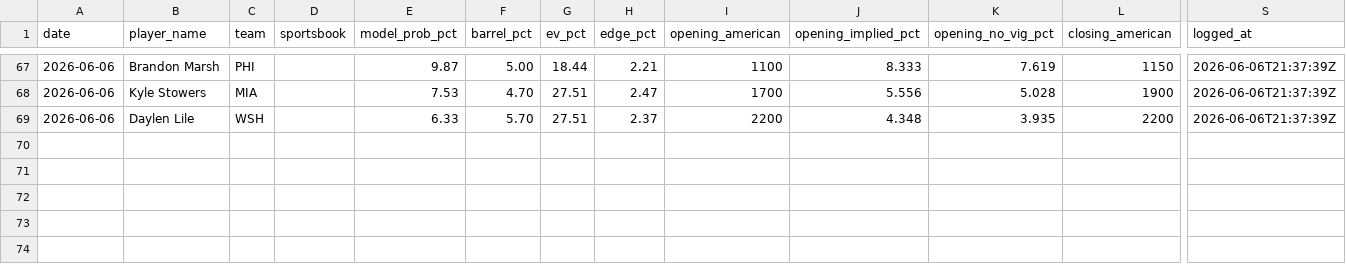
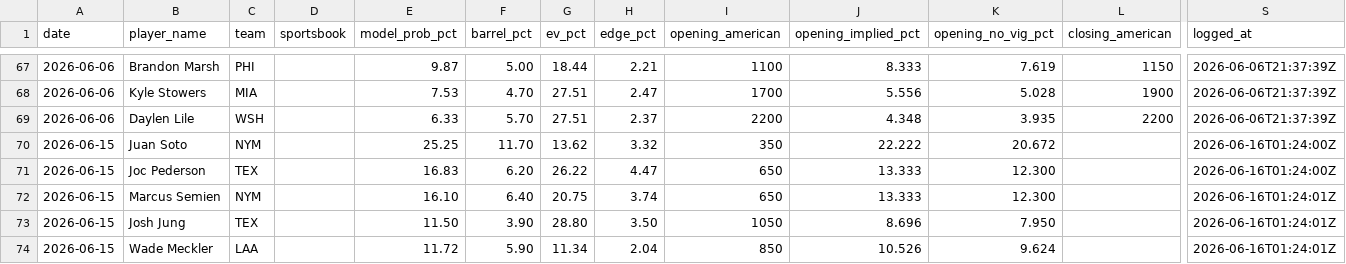
Before and after one commit to cpatrick2626/mlb-hr-engine, a CSV file: mlb_hr_engine_v4/tracking/clv_log.csv, drawn as a sheet; only a part is shown, gaps mark what is left out; rows hold the shown columns only; the diff names each change by its address in the sheet, - before the commit and + after, or states it on an @@ line.

```diff
--- a/mlb_hr_engine_v4/tracking/clv_log.csv
+++ b/mlb_hr_engine_v4/tracking/clv_log.csv
+row 70: 2026-06-15 | Juan Soto | NYM |  | 25.25 | 11.70 | 13.62 | 3.32 | 350 | 22.222 | 20.672 |  | 2026-06-16T01:24:00Z
+row 71: 2026-06-15 | Joc Pederson | TEX |  | 16.83 | 6.20 | 26.22 | 4.47 | 650 | 13.333 | 12.300 |  | 2026-06-16T01:24:00Z
+row 72: 2026-06-15 | Marcus Semien | NYM |  | 16.10 | 6.40 | 20.75 | 3.74 | 650 | 13.333 | 12.300 |  | 2026-06-16T01:24:01Z
+row 73: 2026-06-15 | Josh Jung | TEX |  | 11.50 | 3.90 | 28.80 | 3.50 | 1050 | 8.696 | 7.950 |  | 2026-06-16T01:24:01Z
+row 74: 2026-06-15 | Wade Meckler | LAA |  | 11.72 | 5.90 | 11.34 | 2.04 | 850 | 10.526 | 9.624 |  | 2026-06-16T01:24:01Z
```
Also changed, not shown: mlb_hr_engine_v4/tracking/picks_log.csv.
